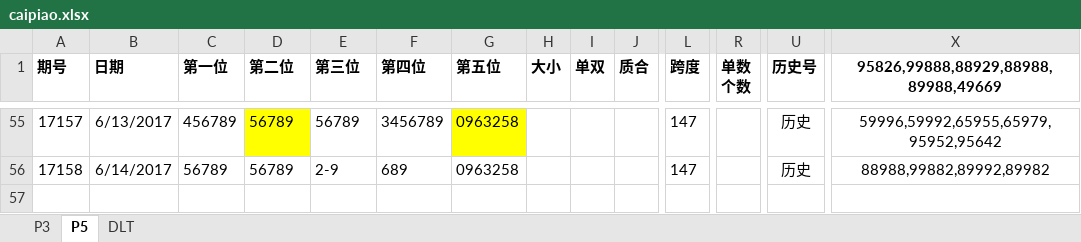
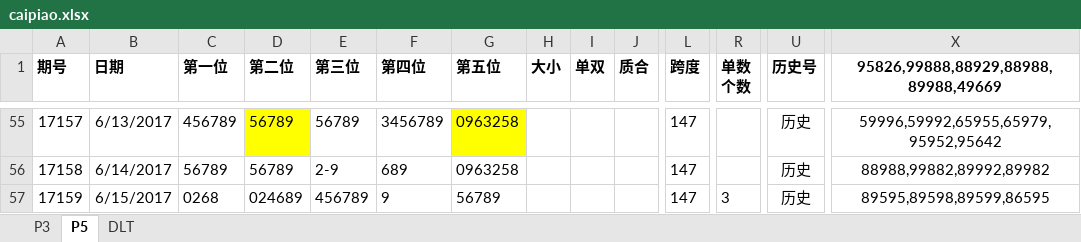
Before and after one commit to zhoubo8308/caipiao, an Excel workbook: caipiao.xlsx, sheet P5, drawn as a sheet; only a part is shown, gaps mark what is left out; values as stored, in another font and other column widths than the file's, no borders; rows hold the shown columns only; the diff names each change by its address in the sheet, - before the commit and + after, or states it on an @@ line.

Commit message:
159

```diff
--- a/caipiao.xlsx (sheet P5)
+++ b/caipiao.xlsx (sheet P5)
+row 57: 17159 | 6/15/2017 | 0268 | 024689 | 456789 | 9 | 56789 |  |  |  | 147 | 3 | 历史 | 89595,89598,89599,86595
```
Also changed, not shown: sheet P3, sheet DLT.
